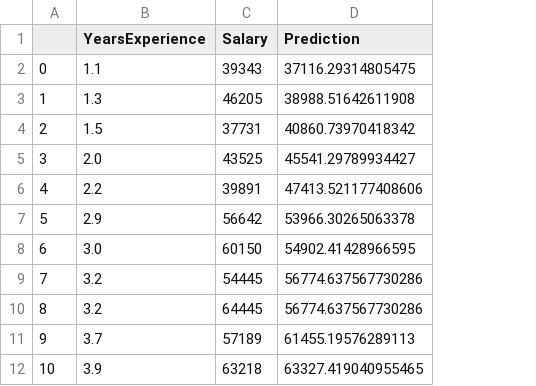
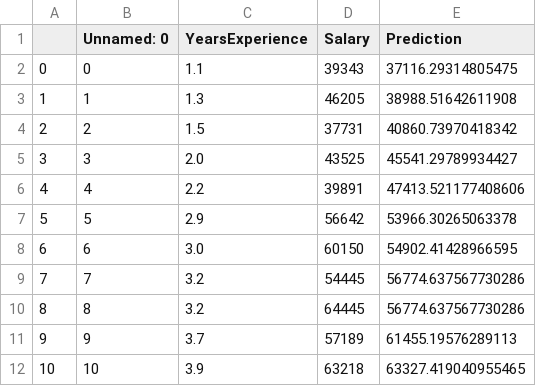
Before and after one commit to sajibsd013/Machine-Learning, a CSV file: data/Salary_Data.csv, drawn as a sheet; only a part is shown; the diff names each change by its address in the sheet, - before the commit and + after, or states it on an @@ line.

```diff
--- a/data/Salary_Data.csv
+++ b/data/Salary_Data.csv
+column B (Unnamed: 0), rows 2-12: 0 | 1 | 2 | 3 | 4 | 5 | 6 | 7 | 8 | 9 | 10
```
Also changed, not shown: data/Salary_Age_Data.csv, 15 other files.
